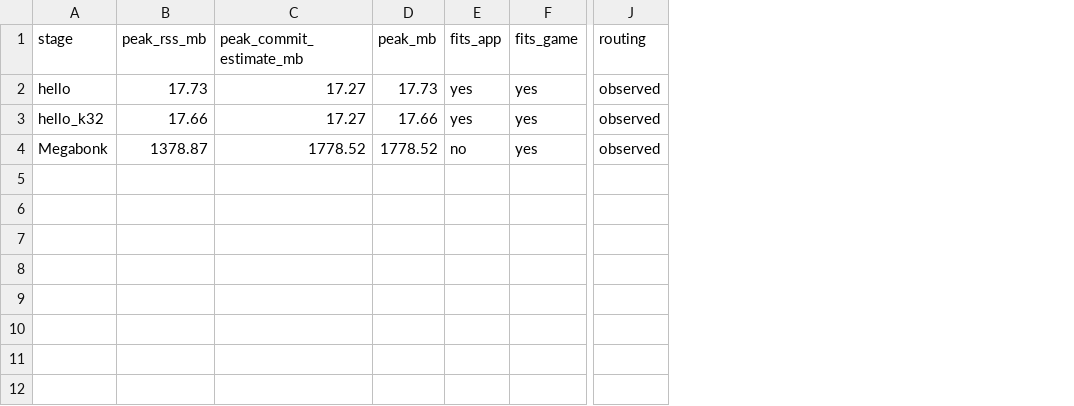
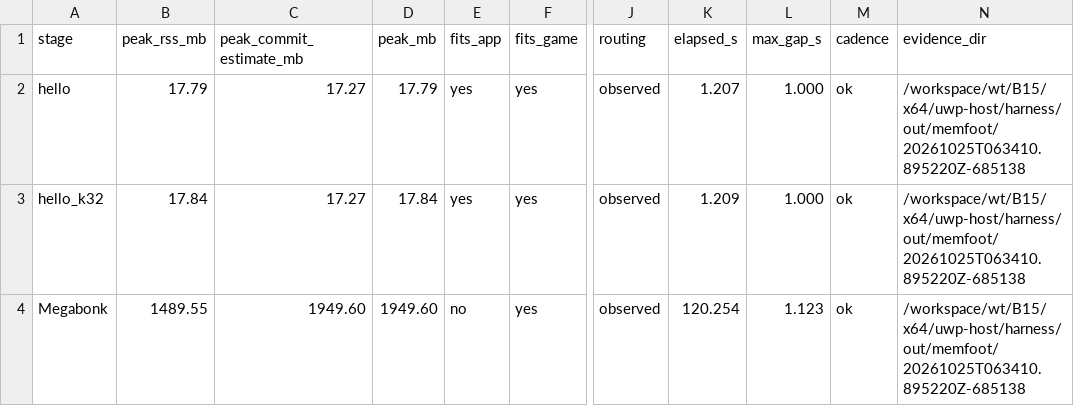
Before and after one commit to jobucaldas/Boxedwine-xbox-64, a TSV file: x64/tools/memfoot.tsv, drawn as a sheet; only a part is shown, gaps mark what is left out; the diff names each change by its address in the sheet, - before the commit and + after, or states it on an @@ line.

Commit message:
x64-spike-B15 B15-O1 review fixes (codex)
Fix B15 memory measurement lifecycle and evidence: clean up on SIGTERM/SIGHUP including detached private-prefix helpers, include those helpers in sampled totals, reject an exited private wineserver before client launch, preserve timestamped raw evidence and summaries, expose elapsed time and maximum sampling gap, and refresh THROUGH-uwph budget verdict and recording after exact-test validation.

```diff
--- a/x64/tools/memfoot.tsv
+++ b/x64/tools/memfoot.tsv
+column K (elapsed_s), rows 2-4: 1.207 | 1.209 | 120.254
+column L (max_gap_s), rows 2-4: 1.000 | 1.000 | 1.123
+column M (cadence), rows 2-4: all ok
+column N (evidence_dir), rows 2-4: all /workspace/wt/B15/x64/uwp-host/harness/out/memfoot/20261025T063410.895220Z-685138
-B2 (peak_rss_mb): 17.73
+B2 (peak_rss_mb): 17.79
-D2 (peak_mb): 17.73
+D2 (peak_mb): 17.79
-B3 (peak_rss_mb): 17.66
+B3 (peak_rss_mb): 17.84
-D3 (peak_mb): 17.66
+D3 (peak_mb): 17.84
-B4 (peak_rss_mb): 1378.87
+B4 (peak_rss_mb): 1489.55
-C4 (peak_commit_estimate_mb): 1778.52
+C4 (peak_commit_estimate_mb): 1949.60
-D4 (peak_mb): 1778.52
+D4 (peak_mb): 1949.60
```
Also changed, not shown: 3 other files.
